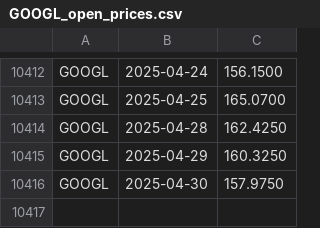
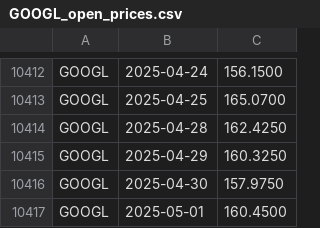
Before and after one commit to andrewsmithzeng/data3500_homework, a CSV file: Final_Project/stock_market_trading/alphavantage/GOOGL_open_prices.csv (was Final_Project_unfinished/stock_market_trading/alphavantage/GOOGL_open_prices.csv), drawn as a sheet; only a part is shown, gaps mark what is left out; the diff names each change by its address in the sheet, - before the commit and + after, or states it on an @@ line.

```diff
--- a/Final_Project_unfinished/stock_market_trading/alphavantage/GOOGL_open_prices.csv
+++ b/Final_Project/stock_market_trading/alphavantage/GOOGL_open_prices.csv
+row 10417: GOOGL | 2025-05-01 | 160.4500
```
Also changed, not shown: Final_Project/stock_market_trading/alphavantage/AAPL_open_prices.csv, Final_Project/stock_market_trading/alphavantage/CAT_open_prices.csv, 56 other files.
